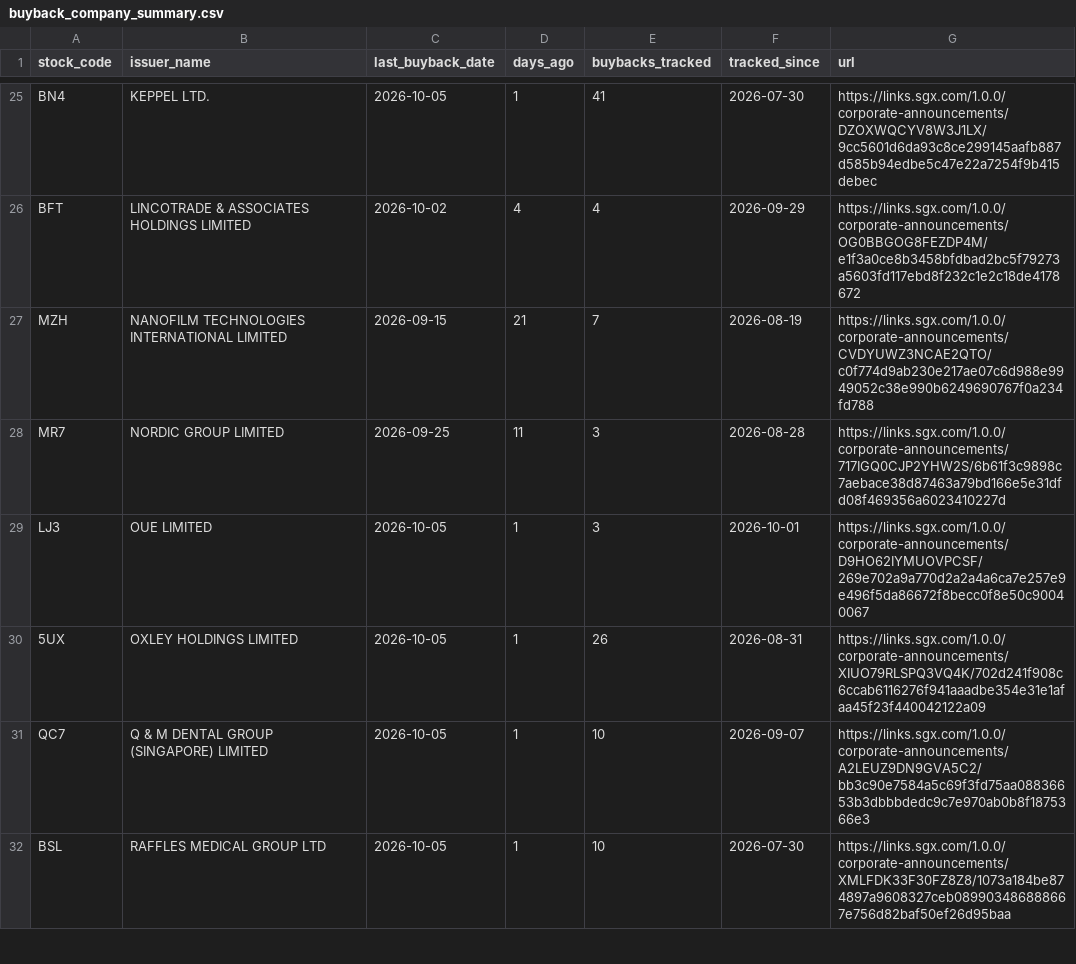
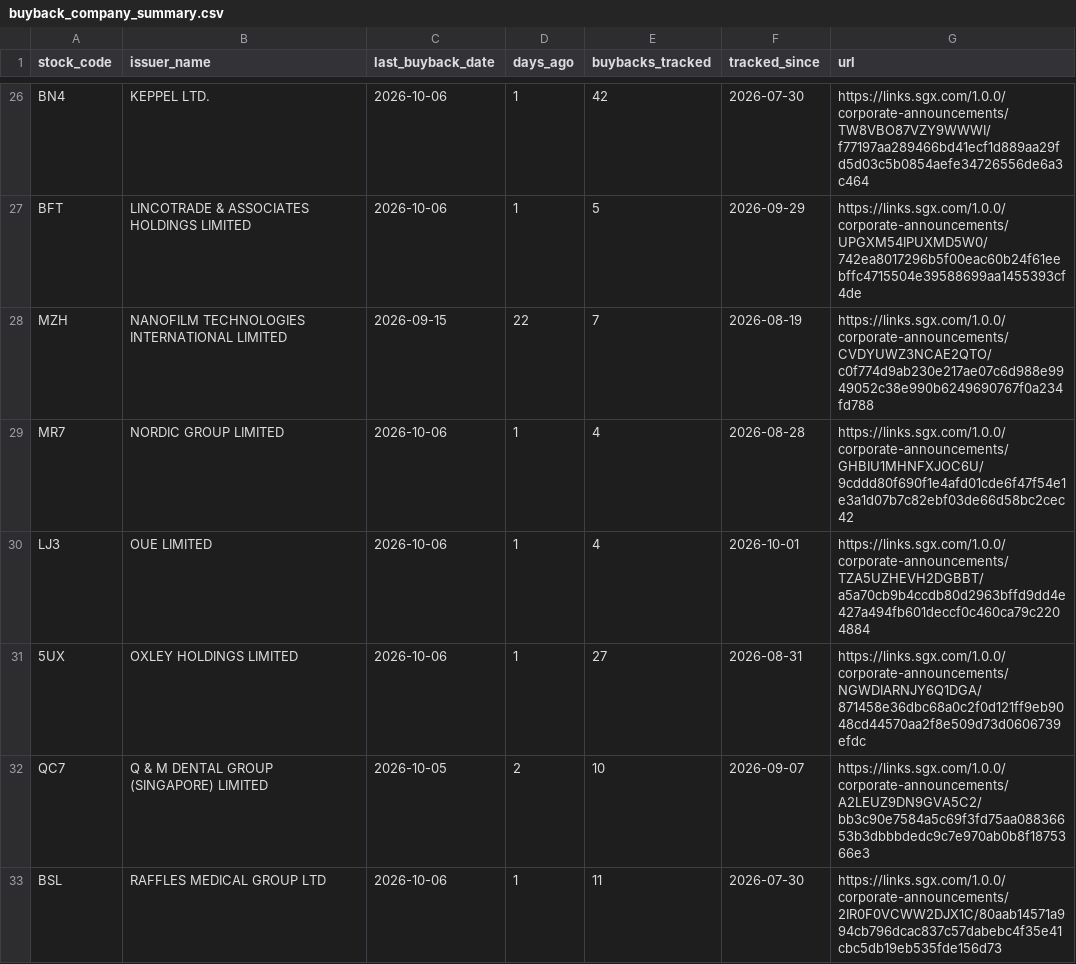
Before and after one commit to ferlyntanyj/Claude-Telegram-bot, a CSV file: output/buyback_company_summary.csv, drawn as a sheet; only a part is shown, gaps mark what is left out; addresses are those after the commit; the diff covers the shown part only; the diff names each change by its address in the sheet, - before the commit and + after, or states it on an @@ line.

```diff
--- a/output/buyback_company_summary.csv
+++ b/output/buyback_company_summary.csv
-C26 (last_buyback_date): 2026-10-05
+C26 (last_buyback_date): 2026-10-06
-E26 (buybacks_tracked): 41
+E26 (buybacks_tracked): 42
-G26 (url): https://links.sgx.com/1.0.0/corporate-announcements/DZOXWQCYV8W3J1LX/9cc5601d6da93c8ce299145aafb887d585b94edbe5c47e22a7254f9b415debec
+G26 (url): https://links.sgx.com/1.0.0/corporate-announcements/TW8VBO87VZY9WWWI/f77197aa289466bd41ecf1d889aa29fd5d03c5b0854aefe34726556de6a3c464
-C27 (last_buyback_date): 2026-10-02
+C27 (last_buyback_date): 2026-10-06
-D27 (days_ago): 4
+D27 (days_ago): 1
-E27 (buybacks_tracked): 4
+E27 (buybacks_tracked): 5
-G27 (url): https://links.sgx.com/1.0.0/corporate-announcements/OG0BBGOG8FEZDP4M/e1f3a0ce8b3458bfdbad2bc5f79273a5603fd117ebd8f232c1e2c18de4178672
+G27 (url): https://links.sgx.com/1.0.0/corporate-announcements/UPGXM54IPUXMD5W0/742ea8017296b5f00eac60b24f61eebffc4715504e39588699aa1455393cf4de
-D28 (days_ago): 21
+D28 (days_ago): 22
-C29 (last_buyback_date): 2026-09-25
+C29 (last_buyback_date): 2026-10-06
-D29 (days_ago): 11
+D29 (days_ago): 1
-E29:E30 (buybacks_tracked): 3
+E29:E30 (buybacks_tracked): 4
-G29 (url): https://links.sgx.com/1.0.0/corporate-announcements/717IGQ0CJP2YHW2S/6b61f3c9898c7aebace38d87463a79bd166e5e31dfd08f469356a6023410227d
+G29 (url): https://links.sgx.com/1.0.0/corporate-announcements/GHBIU1MHNFXJOC6U/9cddd80f690f1e4afd01cde6f47f54e1e3a1d07b7c82ebf03de66d58bc2cec42
-C30:C31 (last_buyback_date): 2026-10-05
+C30:C31 (last_buyback_date): 2026-10-06
-G30 (url): https://links.sgx.com/1.0.0/corporate-announcements/D9HO62IYMUOVPCSF/269e702a9a770d2a2a4a6ca7e257e9e496f5da86672f8becc0f8e50c90040067
+G30 (url): https://links.sgx.com/1.0.0/corporate-announcements/TZA5UZHEVH2DGBBT/a5a70cb9b4ccdb80d2963bffd9dd4e427a494fb601deccf0c460ca79c2204884
-E31 (buybacks_tracked): 26
+E31 (buybacks_tracked): 27
-G31 (url): https://links.sgx.com/1.0.0/corporate-announcements/XIUO79RLSPQ3VQ4K/702d241f908c6ccab6116276f941aaadbe354e31e1afaa45f23f440042122a09
+G31 (url): https://links.sgx.com/1.0.0/corporate-announcements/NGWDIARNJY6Q1DGA/871458e36dbc68a0c2f0d121ff9eb9048cd44570aa2f8e509d73d0606739efdc
-D32 (days_ago): 1
+D32 (days_ago): 2
-C33 (last_buyback_date): 2026-10-05
+C33 (last_buyback_date): 2026-10-06
-E33 (buybacks_tracked): 10
+E33 (buybacks_tracked): 11
-G33 (url): https://links.sgx.com/1.0.0/corporate-announcements/XMLFDK33F30FZ8Z8/1073a184be874897a9608327ceb089903486888667e756d82baf50ef26d95baa
+G33 (url): https://links.sgx.com/1.0.0/corporate-announcements/2IR0F0VCWW2DJX1C/80aab14571a994cb796dcac837c57dabebc4f35e41cbc5db19eb535fde156d73
```
Also changed, not shown: 1 added row and 65 edited cells elsewhere in this file, history/buyback_history.csv, 3 other files.
